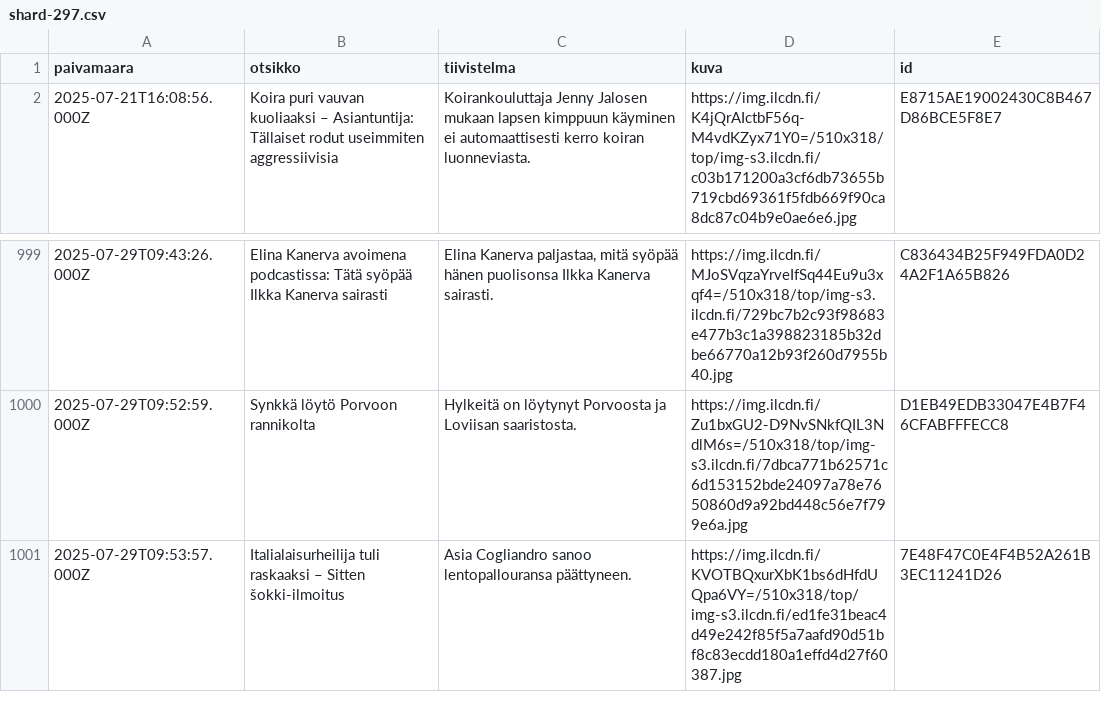
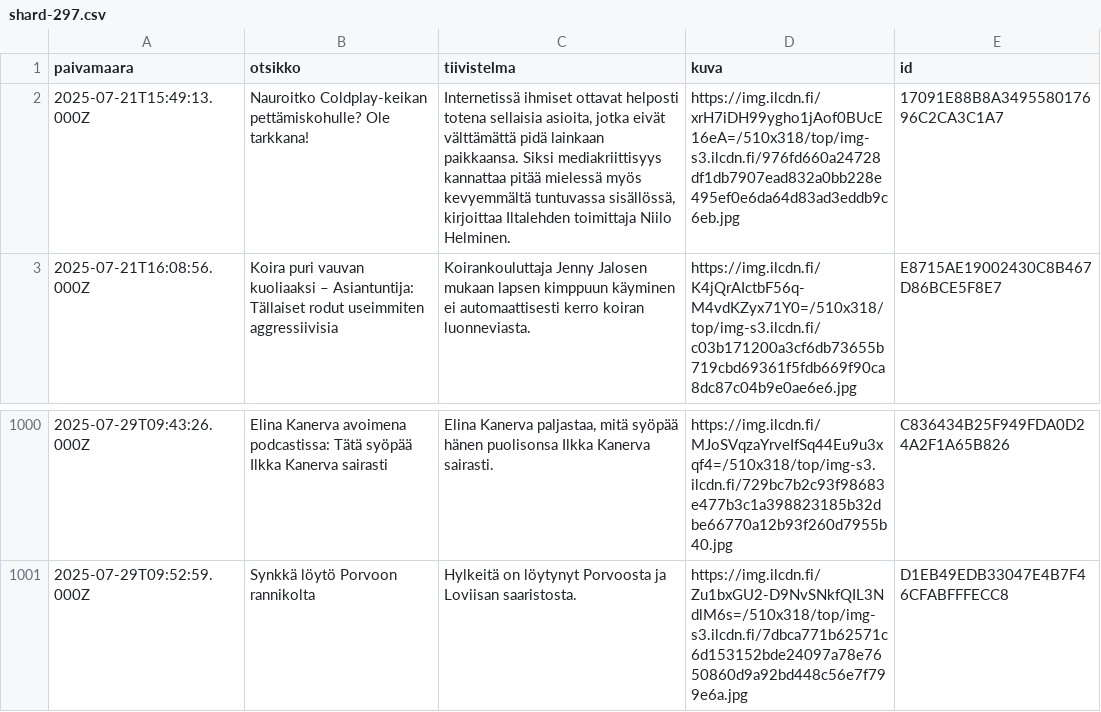
Before and after one commit to nkrusch/fi-news-corpus, a CSV file: corpus/shard-297.csv, drawn as a sheet; only a part is shown, gaps mark what is left out.

```diff
--- a/corpus/shard-297.csv
+++ b/corpus/shard-297.csv
@@ -1,2 +1,3 @@
 paivamaara,otsikko,tiivistelma,kuva,id
+2025-07-21T15:49:13.000Z,Nauroitko Coldplay-keikan pettämiskohulle? Ole tarkkana!,"Internetissä ihmiset ottavat helposti totena sellaisia asioita, jotka eivät välttämättä pidä lainkaan paikkaansa. Siksi mediakriittisyys kannattaa pitää mielessä myös kevyemmältä tuntuvassa sisällössä, kirjoittaa Iltalehden toimittaja Niilo Helminen. ",https://img.ilcdn.fi/xrH7iDH99ygho1jAof0BUcE16eA=/510x318/top/img-s3.ilcdn.fi/976fd660a24728df1db7907ead832a0bb228e495ef0e6da64d83ad3eddb9c6eb.jpg,17091E88B8A349558017696C2CA3C1A7
 2025-07-21T16:08:56.000Z,Koira puri vauvan kuoliaaksi – Asiantuntija: Tällaiset rodut useimmiten aggressiivisia,Koirankouluttaja Jenny Jalosen mukaan lapsen kimppuun käyminen ei automaattisesti kerro koiran luonneviasta.,https://img.ilcdn.fi/K4jQrAIctbF56q-M4vdKZyx71Y0=/510x318/top/img-s3.ilcdn.fi/c03b171200a3cf6db73655b719cbd69361f5fdb669f90ca8dc87c04b9e0ae6e6.jpg,E8715AE19002430C8B467D86BCE5F8E7
@@ -1000,2 +1001 @@ paivamaara,otsikko,tiivistelma,kuva,id
 2025-07-29T09:52:59.000Z,Synkkä löytö Porvoon rannikolta,Hylkeitä on löytynyt Porvoosta ja Loviisan saaristosta.  ,https://img.ilcdn.fi/Zu1bxGU2-D9NvSNkfQIL3NdlM6s=/510x318/top/img-s3.ilcdn.fi/7dbca771b62571c6d153152bde24097a78e7650860d9a92bd448c56e7f799e6a.jpg,D1EB49EDB33047E4B7F46CFABFFFECC8
-2025-07-29T09:53:57.000Z,Italialaisurheilija tuli raskaaksi – Sitten šokki-ilmoitus,Asia Cogliandro sanoo lentopallouransa päättyneen. ,https://img.ilcdn.fi/KVOTBQxurXbK1bs6dHfdUQpa6VY=/510x318/top/img-s3.ilcdn.fi/ed1fe31beac4d49e242f85f5a7aafd90d51bf8c83ecdd180a1effd4d27f60387.jpg,7E48F47C0E4F4B52A261B3EC11241D26
```
Also changed, not shown: corpus/shard-268.csv, corpus/shard-296.csv, 54 other files.
